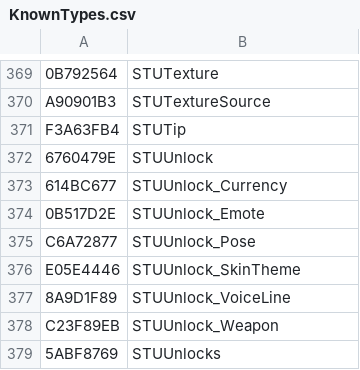
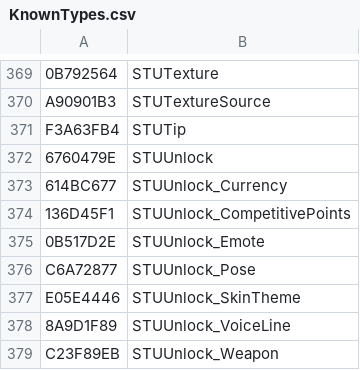
Before and after one commit to overtools/OWLib, a CSV file: TankLibHelper/Data/KnownTypes.csv, drawn as a sheet; only a part is shown, gaps mark what is left out; the shorter side is filled out with more unchanged rows; the diff names each change by its address in the sheet, - before the commit and + after, or states it on an @@ line.

Commit message:
add ranked seasons and STUUnlock_CompetitivePoints stuff

```diff
--- a/TankLibHelper/Data/KnownTypes.csv
+++ b/TankLibHelper/Data/KnownTypes.csv
+row 374: 136D45F1 | STUUnlock_CompetitivePoints
```
Also changed, not shown: 7 other files.
